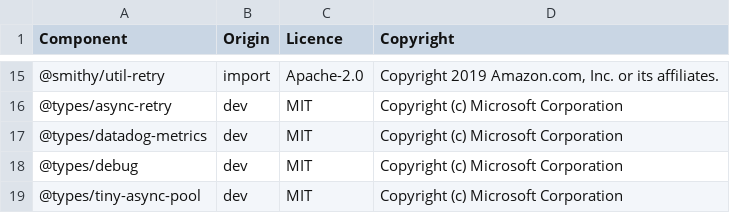
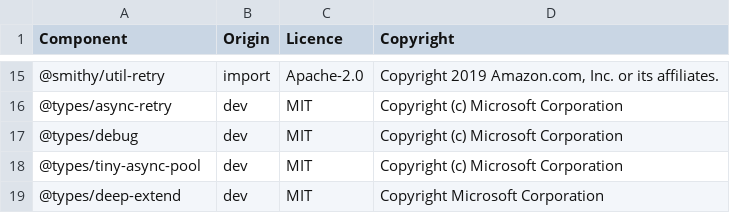
Before and after one commit to DataDog/datadog-ci, a CSV file: LICENSE-3rdparty.csv, drawn as a sheet; only a part is shown, gaps mark what is left out; the shorter side is filled out with more unchanged rows.

Commit message:
[chore] Upgrade `datadog-metrics` with patch to use `undici`

```diff
--- a/LICENSE-3rdparty.csv
+++ b/LICENSE-3rdparty.csv
@@ -16,3 +16,2 @@ Component,Origin,Licence,Copyright
 @types/async-retry,dev,MIT,Copyright (c) Microsoft Corporation
-@types/datadog-metrics,dev,MIT,Copyright (c) Microsoft Corporation
 @types/debug,dev,MIT,Copyright (c) Microsoft Corporation
```
Also changed, not shown: 4 other files.
